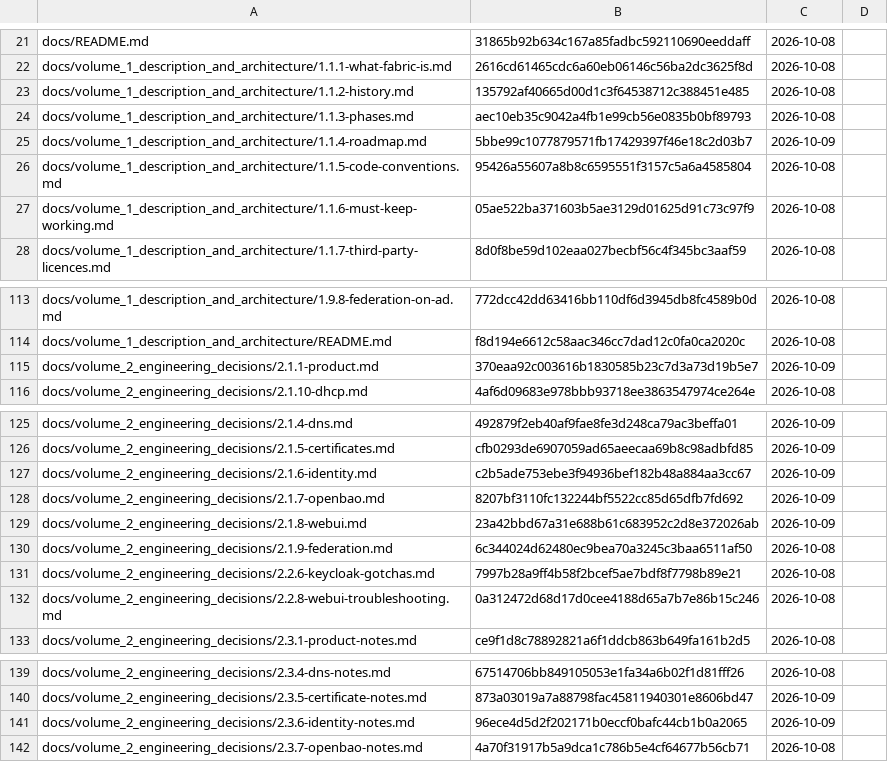
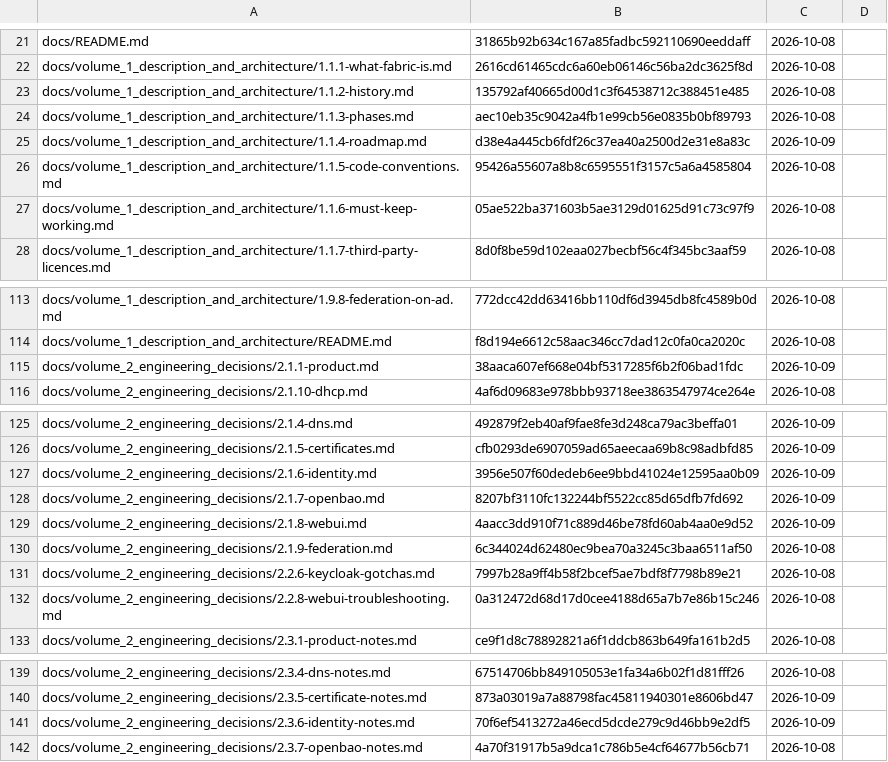
Before and after one commit to archdukejim/open-fabric, a TSV file: docs/volume_2_engineering_decisions/assets/review-ledger.tsv, drawn as a sheet; only a part is shown, gaps mark what is left out.

```diff
--- a/docs/volume_2_engineering_decisions/assets/review-ledger.tsv
+++ b/docs/volume_2_engineering_decisions/assets/review-ledger.tsv
@@ -24,3 +24,3 @@ docs/volume_1_description_and_architecture/1.1.2-history.md	135792af40665d00d1c3
 docs/volume_1_description_and_architecture/1.1.3-phases.md	aec10eb35c9042a4fb1e99cb56e0835b0bf89793	2026-10-08	
-docs/volume_1_description_and_architecture/1.1.4-roadmap.md	5bbe99c1077879571fb17429397f46e18c2d03b7	2026-10-09	
+docs/volume_1_description_and_architecture/1.1.4-roadmap.md	d38e4a445cb6fdf26c37ea40a2500d2e31e8a83c	2026-10-09	
 docs/volume_1_description_and_architecture/1.1.5-code-conventions.md	95426a55607a8b8c6595551f3157c5a6a4585804	2026-10-08	
@@ -114,3 +114,3 @@ docs/volume_1_description_and_architecture/1.9.8-federation-on-ad.md	772dcc42dd6
 docs/volume_1_description_and_architecture/README.md	f8d194e6612c58aac346cc7dad12c0fa0ca2020c	2026-10-08	
-docs/volume_2_engineering_decisions/2.1.1-product.md	370eaa92c003616b1830585b23c7d3a73d19b5e7	2026-10-09	
+docs/volume_2_engineering_decisions/2.1.1-product.md	38aaca607ef668e04bf5317285f6b2f06bad1fdc	2026-10-09	
 docs/volume_2_engineering_decisions/2.1.10-dhcp.md	4af6d09683e978bbb93718ee3863547974ce264e	2026-10-08	
@@ -126,5 +126,5 @@ docs/volume_2_engineering_decisions/2.1.4-dns.md	492879f2eb40af9fae8fe3d248ca79a
 docs/volume_2_engineering_decisions/2.1.5-certificates.md	cfb0293de6907059ad65aeecaa69b8c98adbfd85	2026-10-09	
-docs/volume_2_engineering_decisions/2.1.6-identity.md	c2b5ade753ebe3f94936bef182b48a884aa3cc67	2026-10-09	
+docs/volume_2_engineering_decisions/2.1.6-identity.md	3956e507f60dedeb6ee9bbd41024e12595aa0b09	2026-10-09	
 docs/volume_2_engineering_decisions/2.1.7-openbao.md	8207bf3110fc132244bf5522cc85d65dfb7fd692	2026-10-09	
-docs/volume_2_engineering_decisions/2.1.8-webui.md	23a42bbd67a31e688b61c683952c2d8e372026ab	2026-10-09	
+docs/volume_2_engineering_decisions/2.1.8-webui.md	4aacc3dd910f71c889d46be78fd60ab4aa0e9d52	2026-10-09	
 docs/volume_2_engineering_decisions/2.1.9-federation.md	6c344024d62480ec9bea70a3245c3baa6511af50	2026-10-08	
@@ -140,3 +140,3 @@ docs/volume_2_engineering_decisions/2.3.4-dns-notes.md	67514706bb849105053e1fa34
 docs/volume_2_engineering_decisions/2.3.5-certificate-notes.md	873a03019a7a88798fac45811940301e8606bd47	2026-10-09	
-docs/volume_2_engineering_decisions/2.3.6-identity-notes.md	96ece4d5d2f202171b0eccf0bafc44cb1b0a2065	2026-10-09	
+docs/volume_2_engineering_decisions/2.3.6-identity-notes.md	70f6ef5413272a46ecd5dcde279c9d46bb9e2df5	2026-10-09	
 docs/volume_2_engineering_decisions/2.3.7-openbao-notes.md	4a70f31917b5a9dca1c786b5e4cf64677b56cb71	2026-10-08	
```
Also changed, not shown: 5 other files.
